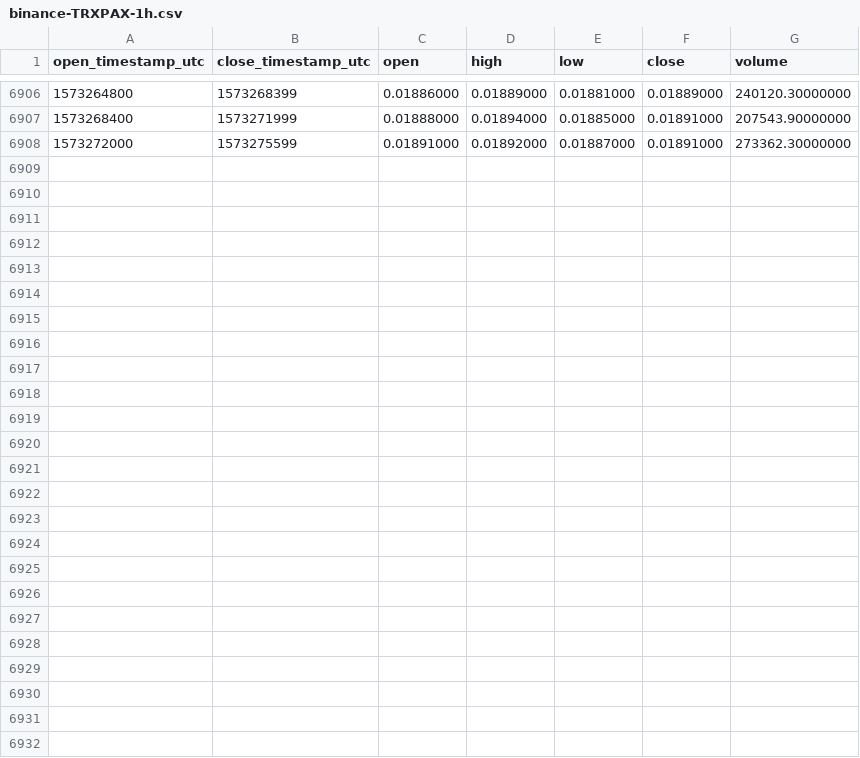
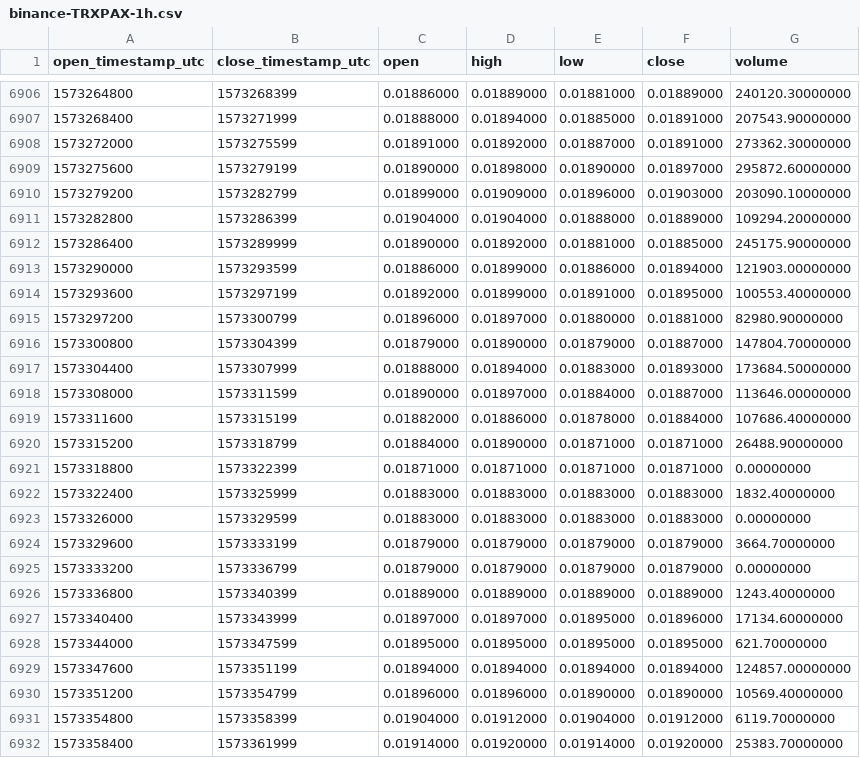
Before and after one commit to cryptobigbro/binance-TRXPAX, a CSV file: binance-TRXPAX-1h.csv, drawn as a sheet; only a part is shown, gaps mark what is left out; the diff names each change by its address in the sheet, - before the commit and + after, or states it on an @@ line.

Commit message:
Update OHLCV data.

```diff
--- a/binance-TRXPAX-1h.csv
+++ b/binance-TRXPAX-1h.csv
+row 6909: 1573275600 | 1573279199 | 0.01890000 | 0.01898000 | 0.01890000 | 0.01897000 | 295872.60000000
+row 6910: 1573279200 | 1573282799 | 0.01899000 | 0.01909000 | 0.01896000 | 0.01903000 | 203090.10000000
+row 6911: 1573282800 | 1573286399 | 0.01904000 | 0.01904000 | 0.01888000 | 0.01889000 | 109294.20000000
+row 6912: 1573286400 | 1573289999 | 0.01890000 | 0.01892000 | 0.01881000 | 0.01885000 | 245175.90000000
+row 6913: 1573290000 | 1573293599 | 0.01886000 | 0.01899000 | 0.01886000 | 0.01894000 | 121903.00000000
+row 6914: 1573293600 | 1573297199 | 0.01892000 | 0.01899000 | 0.01891000 | 0.01895000 | 100553.40000000
+row 6915: 1573297200 | 1573300799 | 0.01896000 | 0.01897000 | 0.01880000 | 0.01881000 | 82980.90000000
+row 6916: 1573300800 | 1573304399 | 0.01879000 | 0.01890000 | 0.01879000 | 0.01887000 | 147804.70000000
+row 6917: 1573304400 | 1573307999 | 0.01888000 | 0.01894000 | 0.01883000 | 0.01893000 | 173684.50000000
+row 6918: 1573308000 | 1573311599 | 0.01890000 | 0.01897000 | 0.01884000 | 0.01887000 | 113646.00000000
+row 6919: 1573311600 | 1573315199 | 0.01882000 | 0.01886000 | 0.01878000 | 0.01884000 | 107686.40000000
+row 6920: 1573315200 | 1573318799 | 0.01884000 | 0.01890000 | 0.01871000 | 0.01871000 | 26488.90000000
+row 6921: 1573318800 | 1573322399 | 0.01871000 | 0.01871000 | 0.01871000 | 0.01871000 | 0.00000000
+row 6922: 1573322400 | 1573325999 | 0.01883000 | 0.01883000 | 0.01883000 | 0.01883000 | 1832.40000000
+row 6923: 1573326000 | 1573329599 | 0.01883000 | 0.01883000 | 0.01883000 | 0.01883000 | 0.00000000
+row 6924: 1573329600 | 1573333199 | 0.01879000 | 0.01879000 | 0.01879000 | 0.01879000 | 3664.70000000
+row 6925: 1573333200 | 1573336799 | 0.01879000 | 0.01879000 | 0.01879000 | 0.01879000 | 0.00000000
+row 6926: 1573336800 | 1573340399 | 0.01889000 | 0.01889000 | 0.01889000 | 0.01889000 | 1243.40000000
+row 6927: 1573340400 | 1573343999 | 0.01897000 | 0.01897000 | 0.01895000 | 0.01896000 | 17134.60000000
+row 6928: 1573344000 | 1573347599 | 0.01895000 | 0.01895000 | 0.01895000 | 0.01895000 | 621.70000000
+row 6929: 1573347600 | 1573351199 | 0.01894000 | 0.01894000 | 0.01894000 | 0.01894000 | 124857.00000000
+row 6930: 1573351200 | 1573354799 | 0.01896000 | 0.01896000 | 0.01890000 | 0.01890000 | 10569.40000000
+row 6931: 1573354800 | 1573358399 | 0.01904000 | 0.01912000 | 0.01904000 | 0.01912000 | 6119.70000000
+row 6932: 1573358400 | 1573361999 | 0.01914000 | 0.01920000 | 0.01914000 | 0.01920000 | 25383.70000000
```
Also changed, not shown: binance-TRXPAX-1d.csv.
